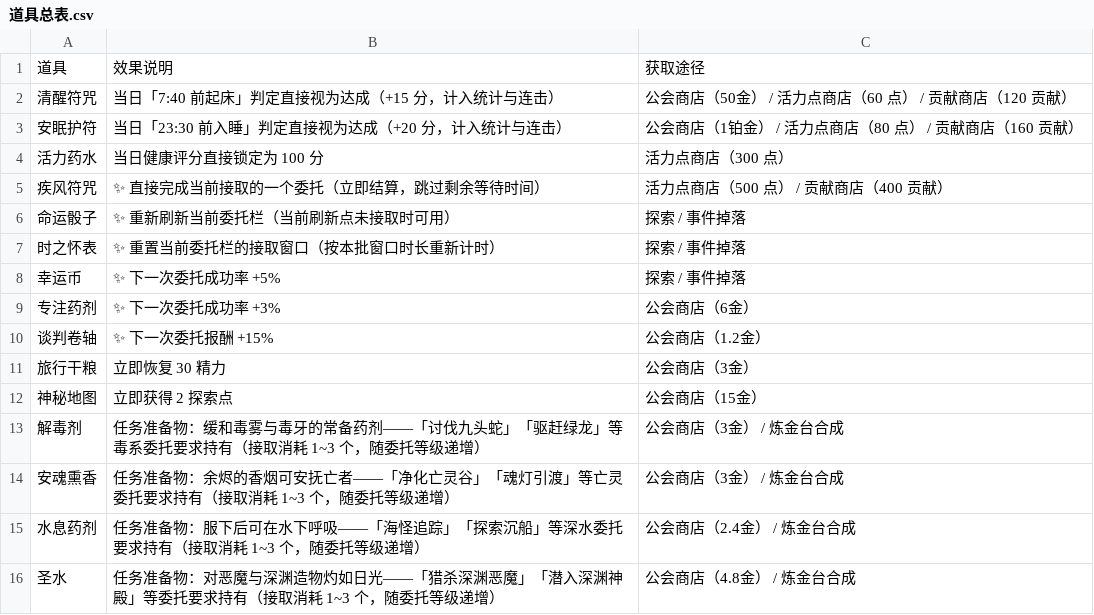
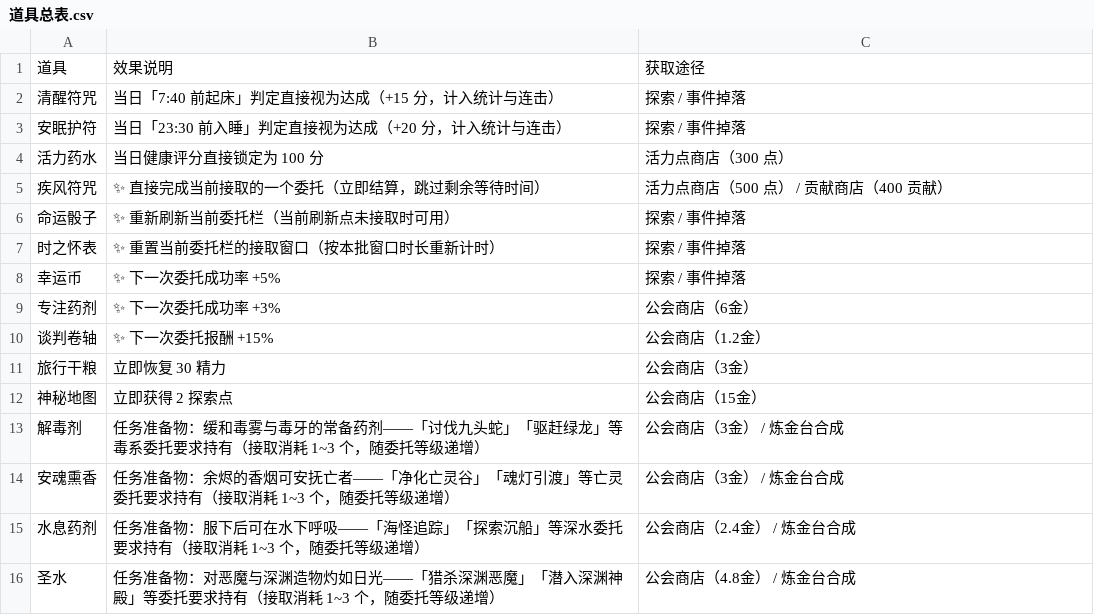
Before and after one commit to illusory23/healthy_adventurer, a CSV file: 数据表/道具总表.csv, drawn as a sheet.

```diff
--- a/数据表/道具总表.csv
+++ b/数据表/道具总表.csv
@@ -1,4 +1,4 @@
 道具,效果说明,获取途径
-清醒符咒,当日「7:40 前起床」判定直接视为达成（+15 分，计入统计与连击）,公会商店（50金） / 活力点商店（60 点） / 贡献商店（120 贡献）
-安眠护符,当日「23:30 前入睡」判定直接视为达成（+20 分，计入统计与连击）,公会商店（1铂金） / 活力点商店（80 点） / 贡献商店（160 贡献）
+清醒符咒,当日「7:40 前起床」判定直接视为达成（+15 分，计入统计与连击）,探索 / 事件掉落
+安眠护符,当日「23:30 前入睡」判定直接视为达成（+20 分，计入统计与连击）,探索 / 事件掉落
 活力药水,当日健康评分直接锁定为 100 分,活力点商店（300 点）
```
Also changed, not shown: 数据表/商店商品.csv, 20 other files.
